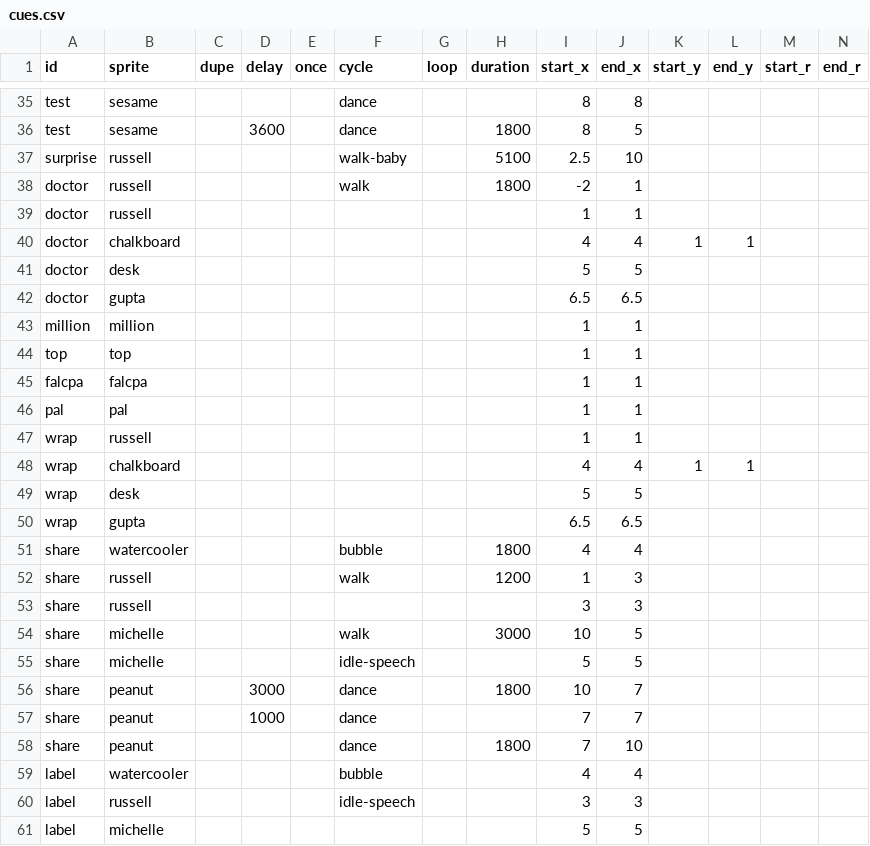
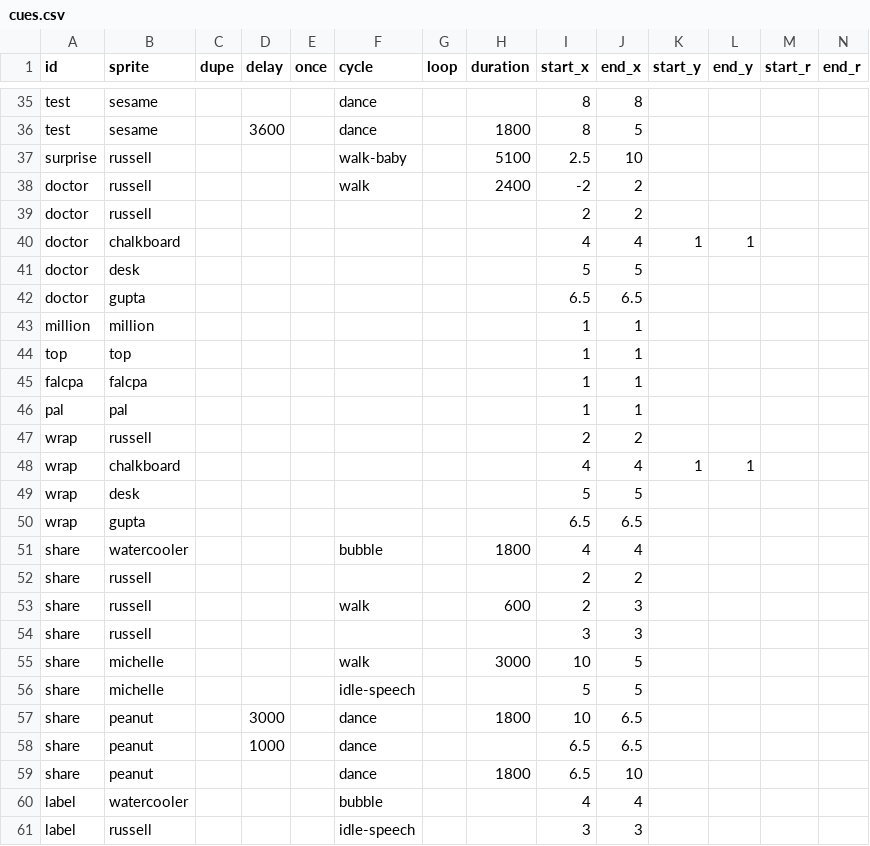
Before and after one commit to the-pudding/sesame, a CSV file: src/data/cues.csv, drawn as a sheet; only a part is shown, gaps mark what is left out; the shorter side is filled out with more unchanged rows; addresses are those after the commit; rows hold the shown columns only; the diff names each change by its address in the sheet, - before the commit and + after, or states it on an @@ line.

```diff
--- a/src/data/cues.csv
+++ b/src/data/cues.csv
-H38 (duration): 1800
+H38 (duration): 2400
-J38:J39 (end_x): 1
+J38:J39 (end_x): 2
-I39 (start_x): 1
+I39 (start_x): 2
-I47 (start_x): 1
+I47 (start_x): 2
-J47 (end_x): 1
+J47 (end_x): 2
+row 52: share | russell |  |  |  |  |  |  | 2 | 2
-H53 (duration): 1200
+H53 (duration): 600
-I53 (start_x): 1
+I53 (start_x): 2
-J57:J58 (end_x): 7
+J57:J58 (end_x): 6.5
-I58:I59 (start_x): 7
+I58:I59 (start_x): 6.5
```
Also changed, not shown: 4 other files.
